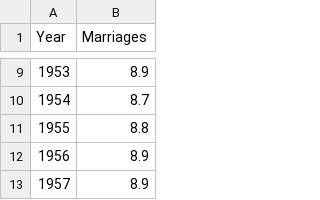
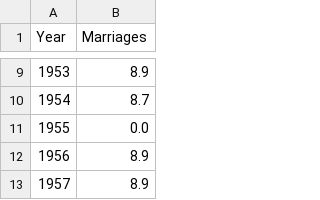
Before and after one commit to maegul/datawrapper_quick_test, a CSV file: data.csv, drawn as a sheet; only a part is shown, gaps mark what is left out.

Commit message:
Update data.csv

```diff
--- a/data.csv
+++ b/data.csv
@@ -10,3 +10,3 @@ Year	Marriages
 1954	8.7
-1955	8.8
+1955	0.0
 1956	8.9
```
